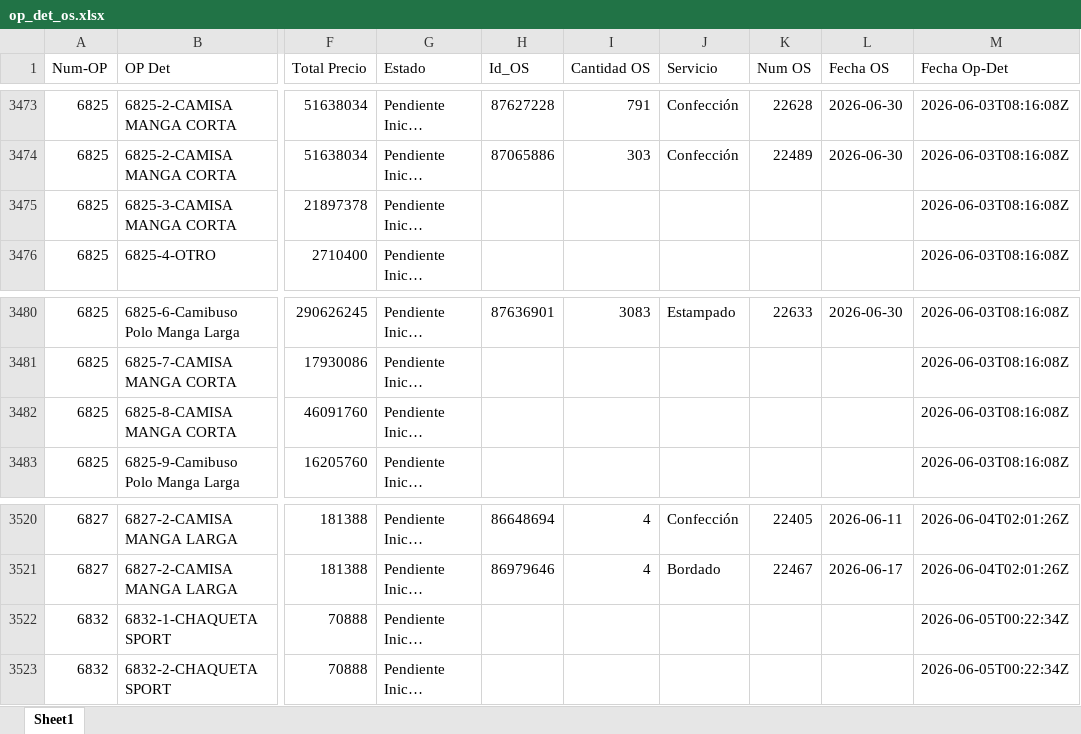
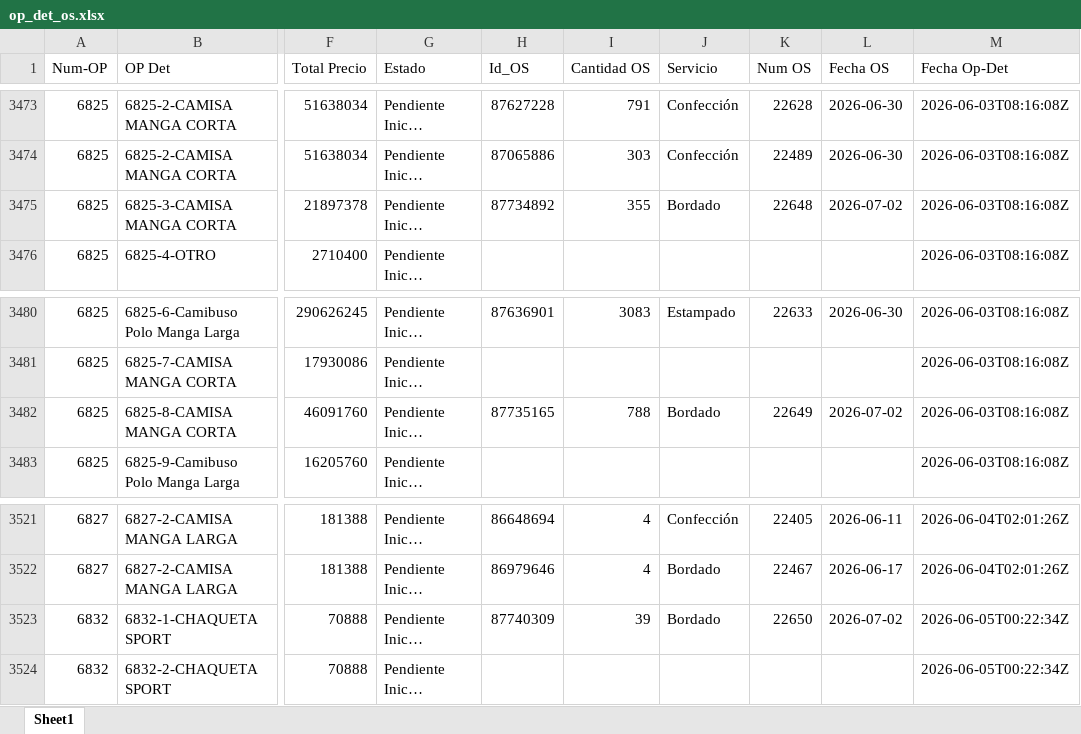
Before and after one commit to LalaSolarteW/actualizacion-ops-produccion, an Excel workbook: op_det_os.xlsx, sheet Sheet1, drawn as a sheet; only a part is shown, gaps mark what is left out; long unchanged cells end in …; values as stored, in another font and other column widths than the file's, no borders; addresses are those after the commit; the diff covers the shown part only; the diff names each change by its address in the sheet, - before the commit and + after, or states it on an @@ line.

```diff
--- a/op_det_os.xlsx (sheet Sheet1)
+++ b/op_det_os.xlsx (sheet Sheet1)
-H3475 (Id_OS): (empty)
+H3475 (Id_OS): 87734892
-I3475 (Cantidad OS): (empty)
+I3475 (Cantidad OS): 355
-J3475 (Servicio): (empty)
+J3475 (Servicio): Bordado
-K3475 (Num OS): (empty)
+K3475 (Num OS): 22648
-L3475 (Fecha OS): (empty)
+L3475 (Fecha OS): 2026-07-02
-H3482 (Id_OS): (empty)
+H3482 (Id_OS): 87735165
-I3482 (Cantidad OS): (empty)
+I3482 (Cantidad OS): 788
-J3482 (Servicio): (empty)
+J3482 (Servicio): Bordado
-K3482 (Num OS): (empty)
+K3482 (Num OS): 22649
-L3482 (Fecha OS): (empty)
+L3482 (Fecha OS): 2026-07-02
-H3523 (Id_OS): (empty)
+H3523 (Id_OS): 87740309
-I3523 (Cantidad OS): (empty)
+I3523 (Cantidad OS): 39
-J3523 (Servicio): (empty)
+J3523 (Servicio): Bordado
-K3523 (Num OS): (empty)
+K3523 (Num OS): 22650
-L3523 (Fecha OS): (empty)
+L3523 (Fecha OS): 2026-07-02
```
Also changed, not shown: 3 added rows, 3 removed rows and 5 edited cells elsewhere in this sheet, op_det_completo.xlsx.
